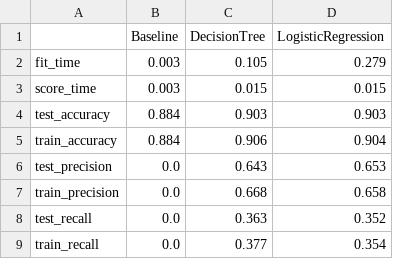
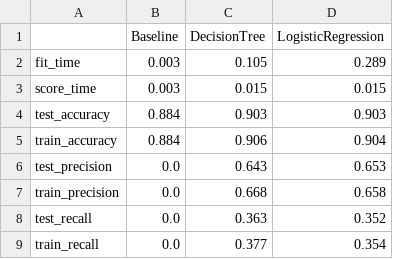
Before and after one commit to UBC-MDS/dsci522_group21, a CSV file: data/processed/cv_means.csv, drawn as a sheet.

```diff
--- a/data/processed/cv_means.csv
+++ b/data/processed/cv_means.csv
@@ -1,3 +1,3 @@
 ,Baseline,DecisionTree,LogisticRegression
-fit_time,0.003,0.105,0.279
+fit_time,0.003,0.105,0.289
 score_time,0.003,0.015,0.015
```
Also changed, not shown: 16 other files.
